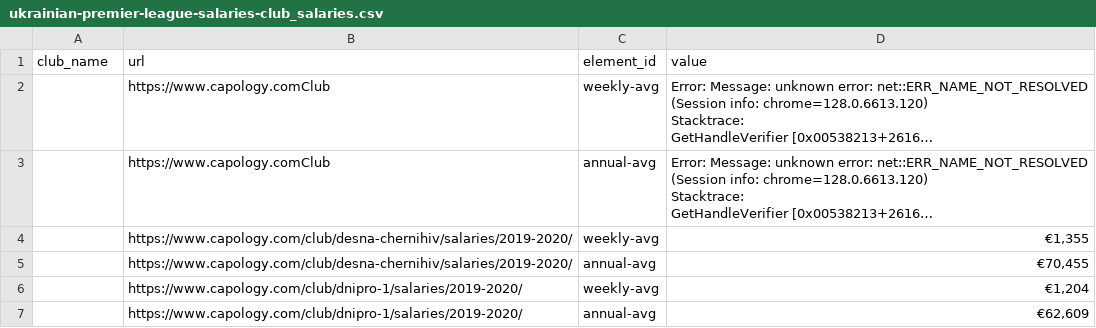
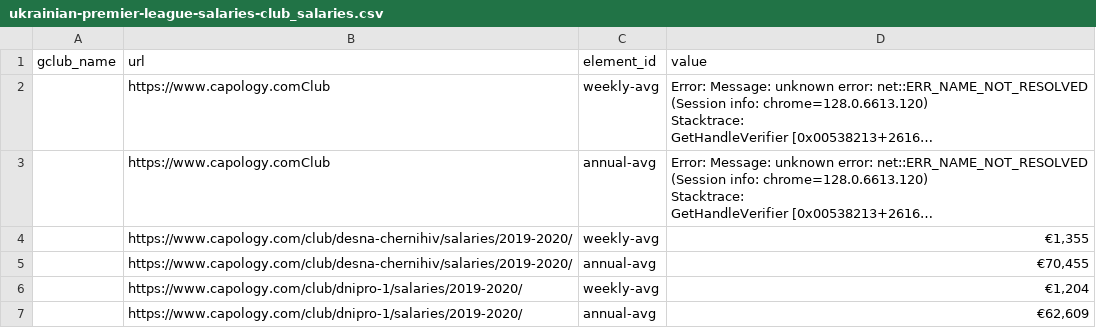
Before and after one commit to Constanzafl/gemini-pro-web-scraper, a CSV file: ukrainian-premier-league-salaries-club_salaries.csv, drawn as a sheet; only a part is shown; long unchanged cells end in …; the diff names each change by its address in the sheet, - before the commit and + after, or states it on an @@ line.

```diff
--- a/ukrainian-premier-league-salaries-club_salaries.csv
+++ b/ukrainian-premier-league-salaries-club_salaries.csv
-A1: club_name
+A1: gclub_name
```
Also changed, not shown: 2 other files.
